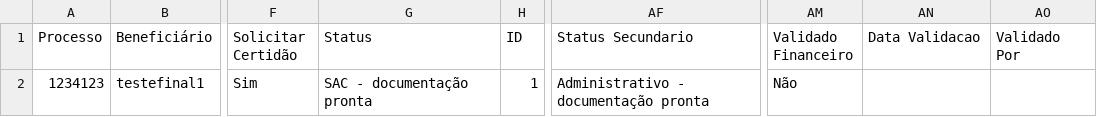
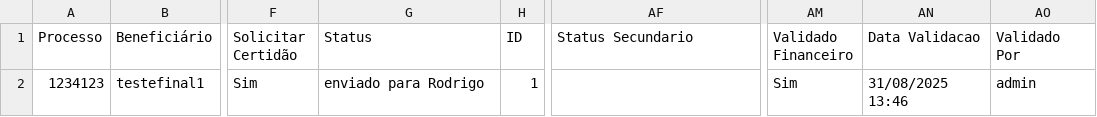
Before and after one commit to leoparipiranga/capistrano_processos, a CSV file: bases/lista_rpv.csv, drawn as a sheet; only a part is shown, gaps mark what is left out; the diff names each change by its address in the sheet, - before the commit and + after, or states it on an @@ line.

Commit message:
Atualização via Streamlit 31/08/2025 13:46:56

```diff
--- a/bases/lista_rpv.csv
+++ b/bases/lista_rpv.csv
-G2 (Status): SAC - documentação pronta
+G2 (Status): enviado para Rodrigo
-AF2 (Status Secundario): Administrativo - documentação pronta
+AF2 (Status Secundario): (empty)
-AM2 (Validado Financeiro): Não
+AM2 (Validado Financeiro): Sim
-AN2 (Data Validacao): (empty)
+AN2 (Data Validacao): 31/08/2025 13:46
-AO2 (Validado Por): (empty)
+AO2 (Validado Por): admin
```
